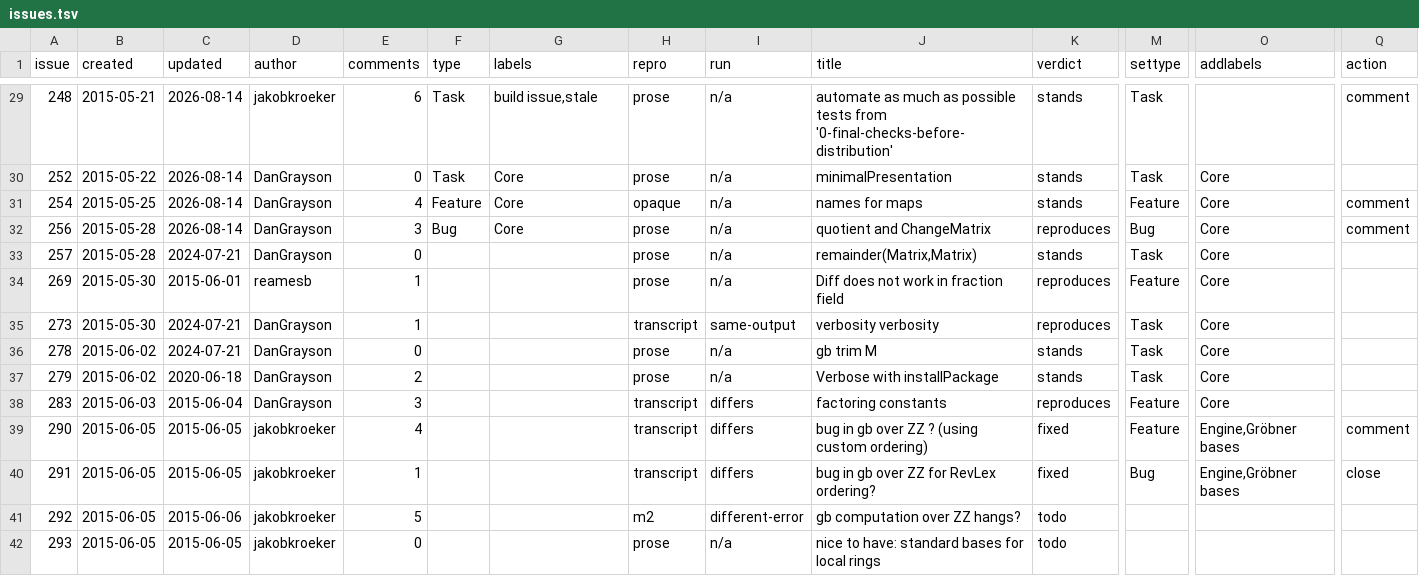
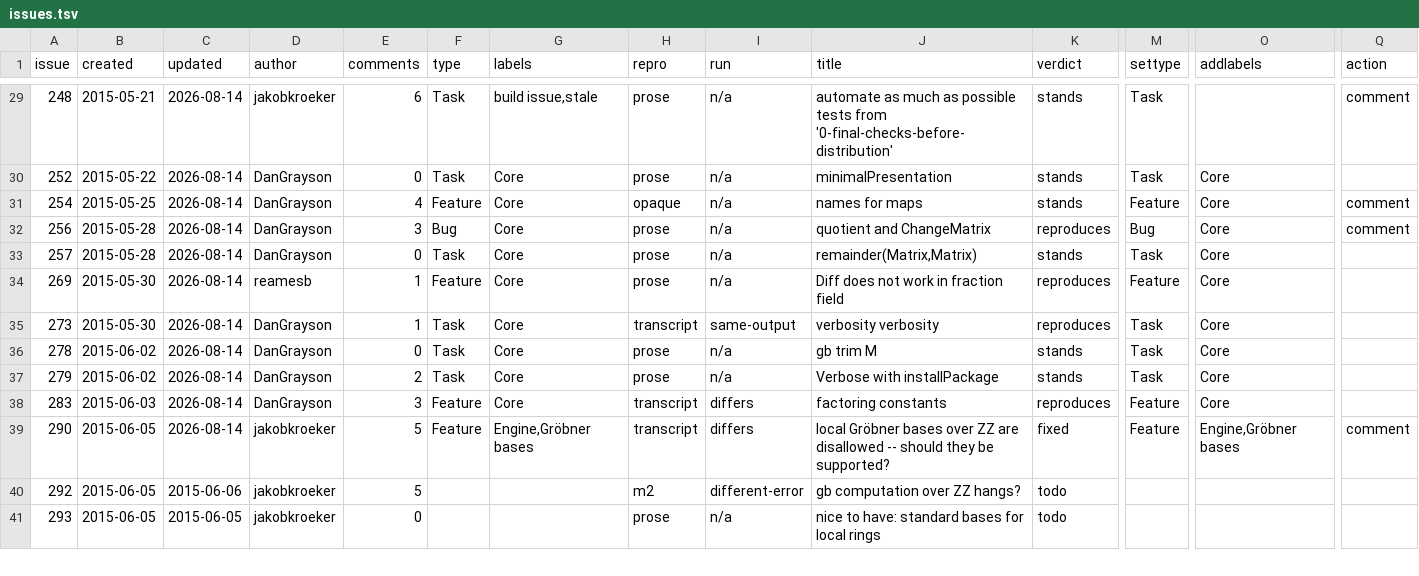
Before and after one commit to d-torrance/M2, a TSV file: bug-triage/issues.tsv, drawn as a sheet; only a part is shown, gaps mark what is left out; rows hold the shown columns only; the diff names each change by its address in the sheet, - before the commit and + after, or states it on an @@ line.

```diff
--- a/bug-triage/issues.tsv
+++ b/bug-triage/issues.tsv
-C33 (updated): 2024-07-21
+C33 (updated): 2026-08-14
-F33 (type): (empty)
+F33 (type): Task
-G33:G38 (labels): (empty)
+G33:G38 (labels): Core
-C34 (updated): 2015-06-01
+C34 (updated): 2026-08-14
-F34 (type): (empty)
+F34 (type): Feature
-C35:C36 (updated): 2024-07-21
+C35:C36 (updated): 2026-08-14
-F35:F37 (type): (empty)
+F35:F37 (type): Task
-C37 (updated): 2020-06-18
+C37 (updated): 2026-08-14
-C38 (updated): 2015-06-04
+C38 (updated): 2026-08-14
-F38:F39 (type): (empty)
+F38:F39 (type): Feature
-C39 (updated): 2015-06-05
+C39 (updated): 2026-08-14
-E39 (comments): 4
+E39 (comments): 5
-G39 (labels): (empty)
+G39 (labels): Engine,Gröbner bases
-J39 (title): bug in gb over ZZ ? (using custom ordering)
+J39 (title): local Gröbner bases over ZZ are disallowed -- should they be supported?
-row 40: 291 | 2015-06-05 | 2015-06-05 | jakobkroeker | 1 |  |  | transcript | differs | bug in gb over ZZ for RevLex ordering? | fixed | Bug | Engine,Gröbner bases | close
```
Also changed, not shown: 1 other file.
